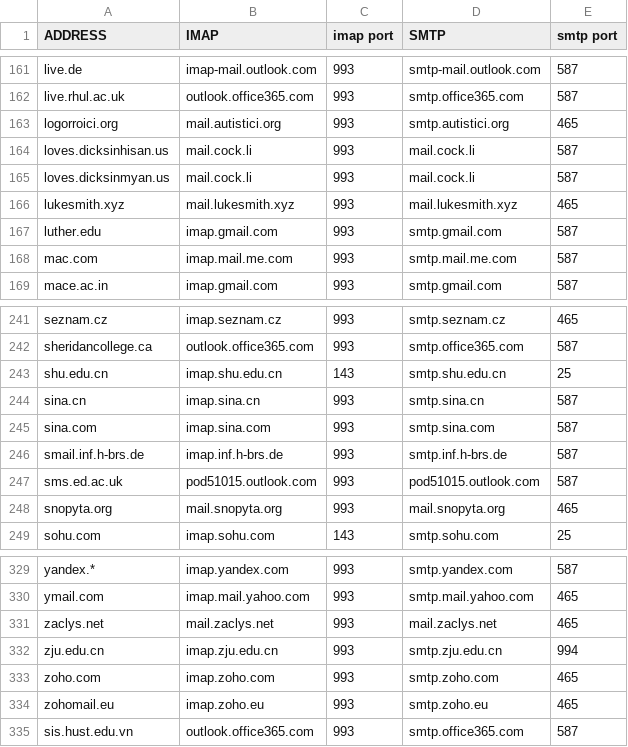
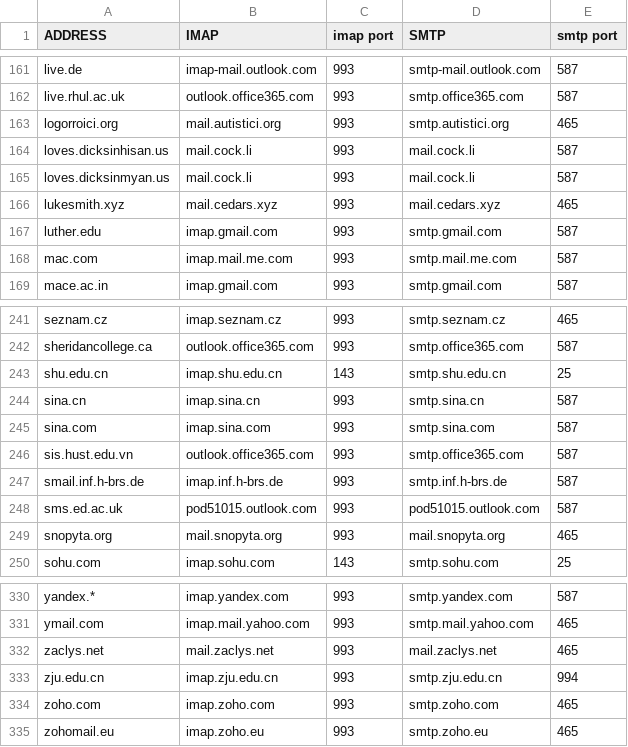
Before and after one commit to LukeSmithxyz/mutt-wizard, a CSV file: share/domains.csv, drawn as a sheet; only a part is shown, gaps mark what is left out.

Commit message:
sort

```diff
--- a/share/domains.csv
+++ b/share/domains.csv
@@ -165,3 +165,3 @@ loves.dicksinhisan.us,mail.cock.li,993,mail.cock.li,587
 loves.dicksinmyan.us,mail.cock.li,993,mail.cock.li,587
-lukesmith.xyz,mail.lukesmith.xyz,993,mail.lukesmith.xyz,465
+lukesmith.xyz,mail.cedars.xyz,993,mail.cedars.xyz,465
 luther.edu,imap.gmail.com,993,smtp.gmail.com,587
@@ -245,2 +245,3 @@ sina.cn,imap.sina.cn,993,smtp.sina.cn,587
 sina.com,imap.sina.com,993,smtp.sina.com,587
+sis.hust.edu.vn,outlook.office365.com,993,smtp.office365.com,587
 smail.inf.h-brs.de,imap.inf.h-brs.de,993,smtp.inf.h-brs.de,587
@@ -334,2 +335 @@ zoho.com,imap.zoho.com,993,smtp.zoho.com,465
 zohomail.eu,imap.zoho.eu,993,smtp.zoho.eu,465
-sis.hust.edu.vn,outlook.office365.com,993,smtp.office365.com,587
```
